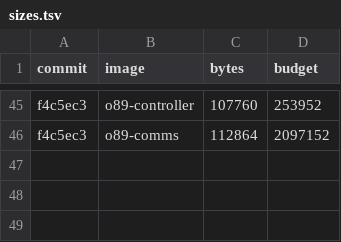
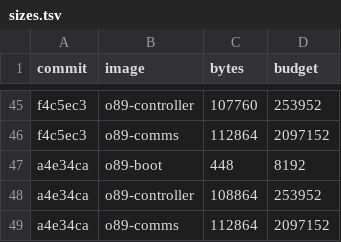
Before and after one commit to origin89hq/firmware, a TSV file: docs/sizes.tsv, drawn as a sheet; only a part is shown, gaps mark what is left out; the diff names each change by its address in the sheet, - before the commit and + after, or states it on an @@ line.

Commit message:
docs: record the sizes at a4e34ca (#92)

```diff
--- a/docs/sizes.tsv
+++ b/docs/sizes.tsv
+row 47: a4e34ca | o89-boot | 448 | 8192
+row 48: a4e34ca | o89-controller | 108864 | 253952
+row 49: a4e34ca | o89-comms | 112864 | 2097152
```
